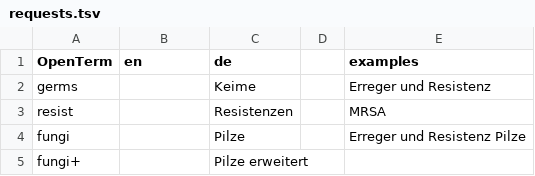
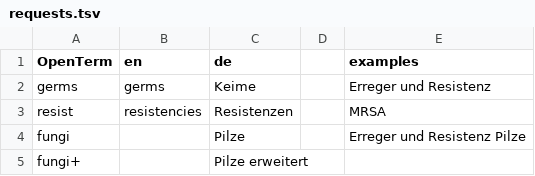
Before and after one commit to OpenTerm/codes, a TSV file: infectio/requests.tsv, drawn as a sheet; only a part is shown.

```diff
--- a/infectio/requests.tsv
+++ b/infectio/requests.tsv
@@ -1,4 +1,4 @@
 OpenTerm	en	de		examples
-germs		Keime		Erreger und Resistenz
-resist		Resistenzen		MRSA
+germs	germs	Keime		Erreger und Resistenz
+resist	resistencies	Resistenzen		MRSA
 fungi		Pilze		Erreger und Resistenz Pilze
```
Also changed, not shown: 1 other file.
